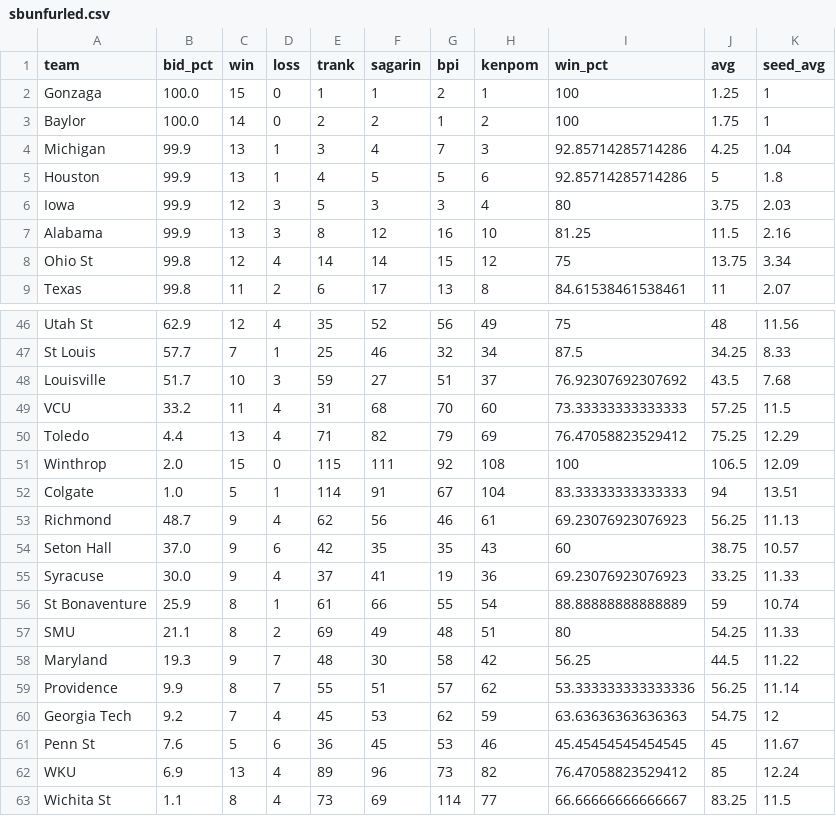
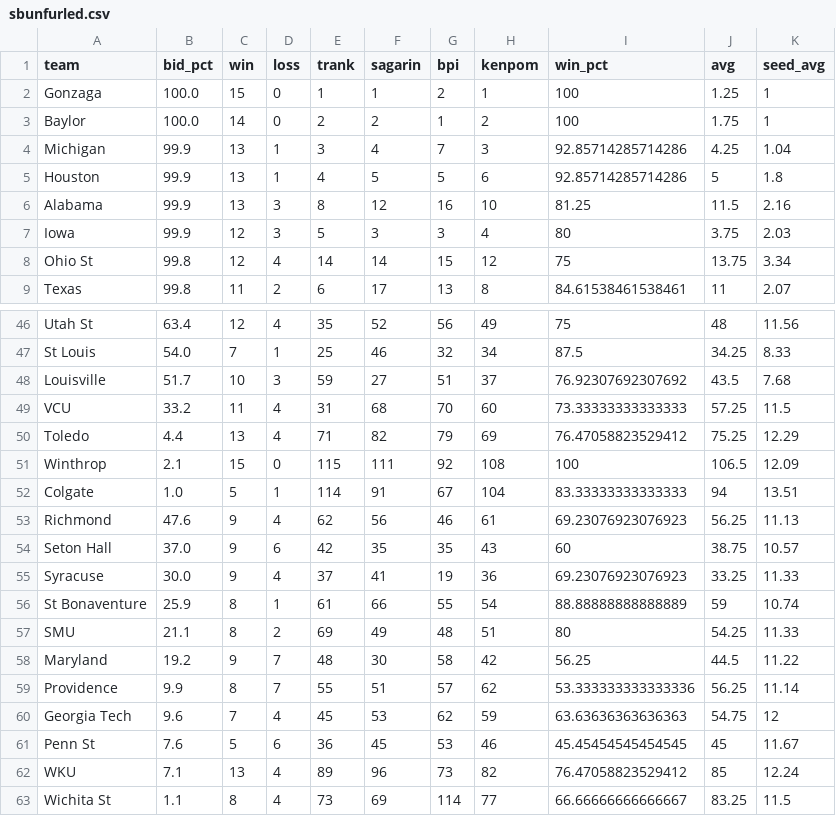
Before and after one commit to lbenz730/NCAA_Hoops, a CSV file: sbunfurled.csv, drawn as a sheet; only a part is shown, gaps mark what is left out; the diff covers the shown part only; the diff names each change by its address in the sheet, - before the commit and + after, or states it on an @@ line.

```diff
--- a/sbunfurled.csv
+++ b/sbunfurled.csv
@@ row 7 moved to row 6: Alabama @@
-B46 (bid_pct): 62.9
+B46 (bid_pct): 63.4
-B47 (bid_pct): 57.7
+B47 (bid_pct): 54.0
-B51 (bid_pct): 2.0
+B51 (bid_pct): 2.1
-B53 (bid_pct): 48.7
+B53 (bid_pct): 47.6
-B58 (bid_pct): 19.3
+B58 (bid_pct): 19.2
-B60 (bid_pct): 9.2
+B60 (bid_pct): 9.6
-B62 (bid_pct): 6.9
+B62 (bid_pct): 7.1
```
Also changed, not shown: 3 added rows, 3 removed rows, 1 moved row and 10 edited cells elsewhere in this file.
